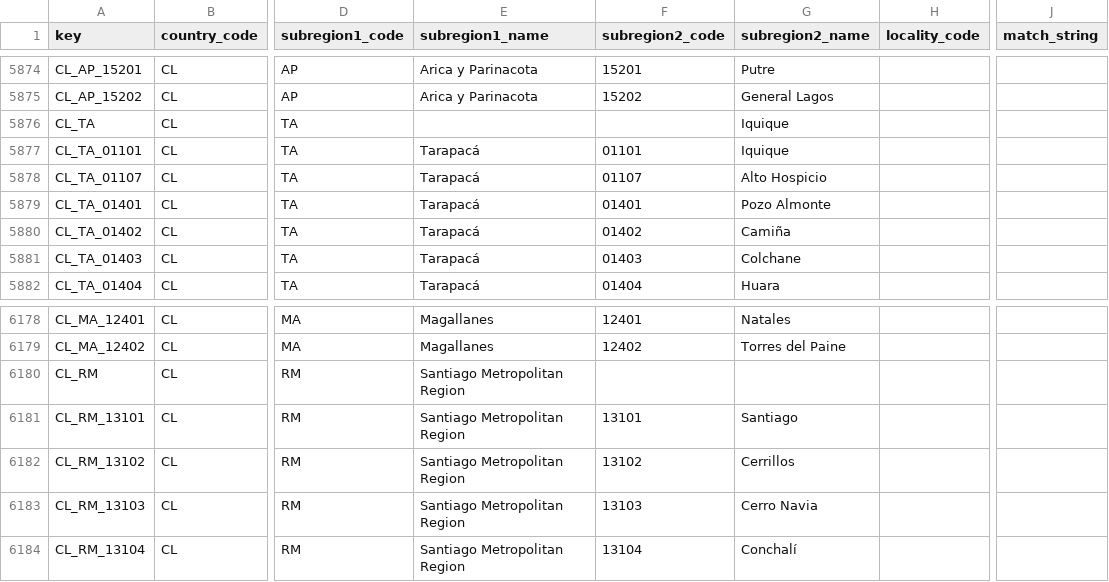
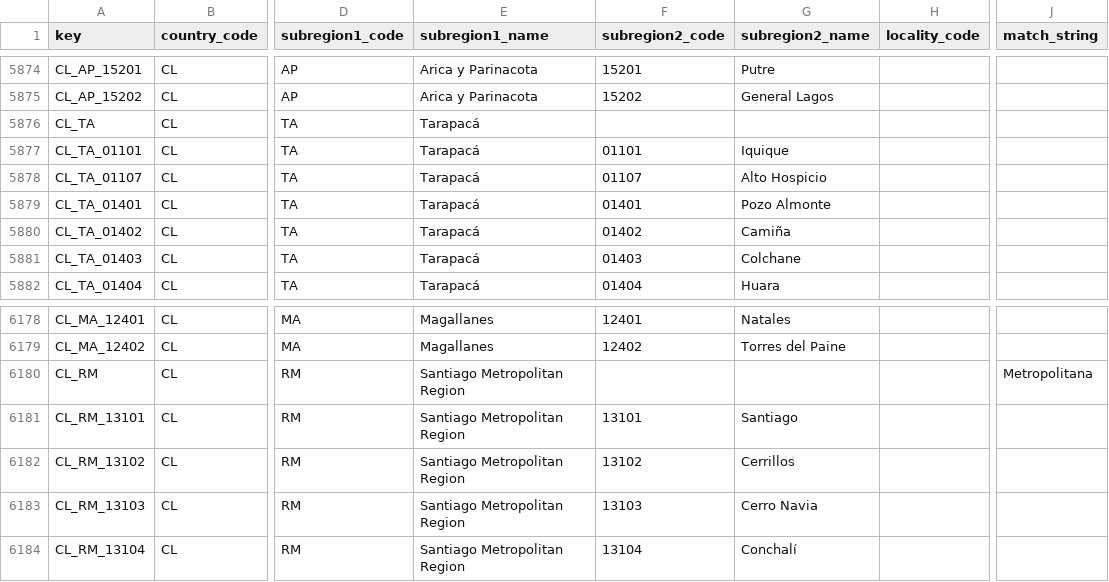
Before and after one commit to GoogleCloudPlatform/covid-19-open-data, a CSV file: src/data/metadata.csv, drawn as a sheet; only a part is shown, gaps mark what is left out; the diff names each change by its address in the sheet, - before the commit and + after, or states it on an @@ line.

```diff
--- a/src/data/metadata.csv
+++ b/src/data/metadata.csv
-E5876 (subregion1_name): (empty)
+E5876 (subregion1_name): Tarapacá
-G5876 (subregion2_name): Iquique
+G5876 (subregion2_name): (empty)
-J6180 (match_string): (empty)
+J6180 (match_string): Metropolitana
```
Also changed, not shown: 4 other files.
